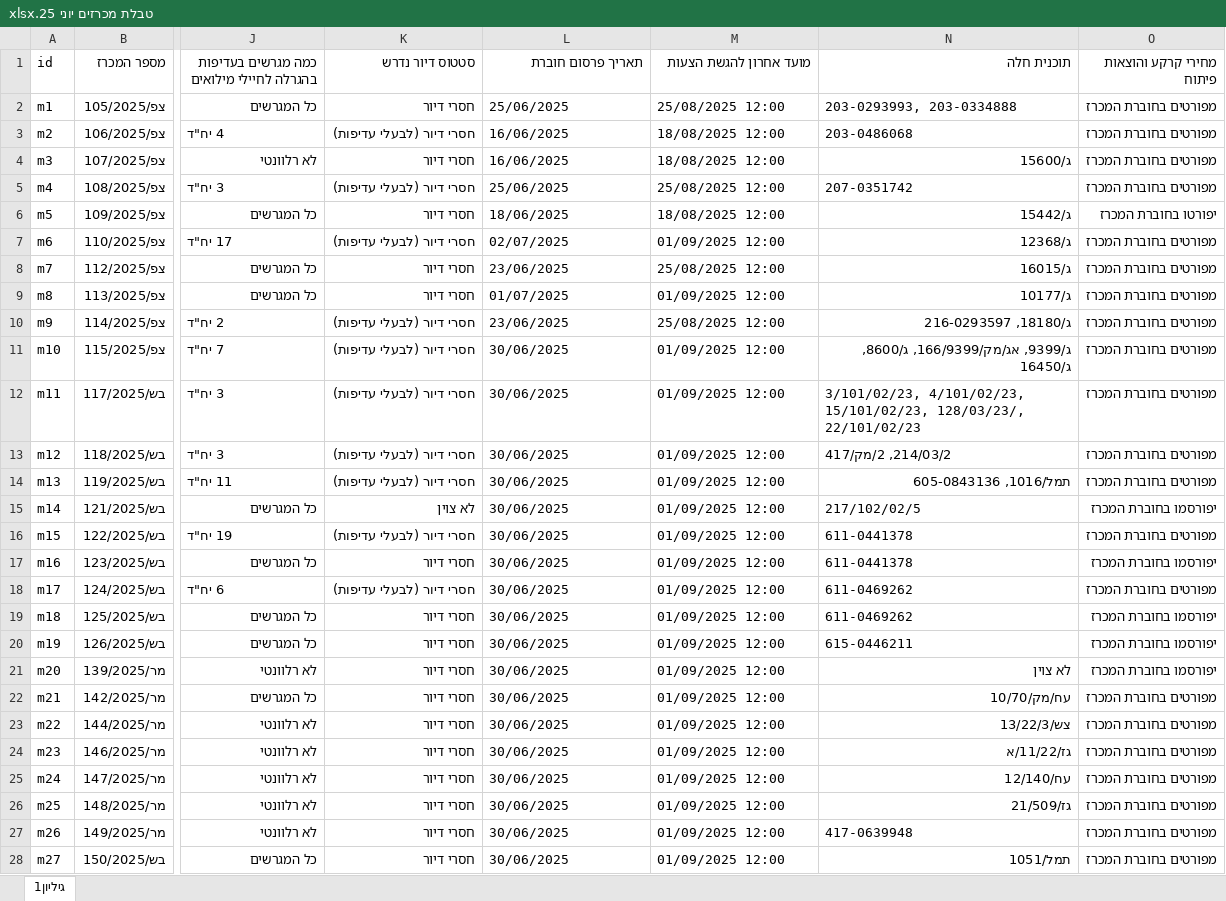
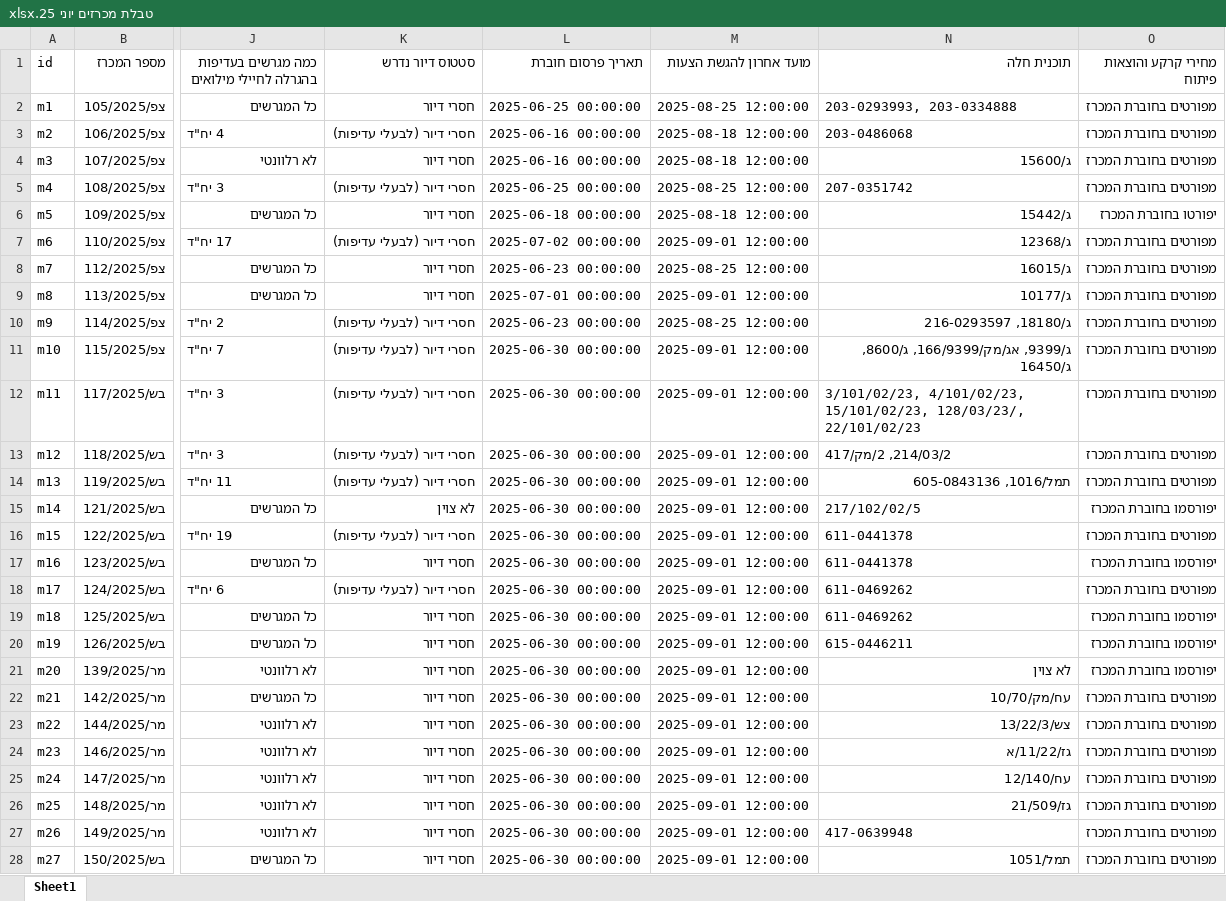
Before and after one commit to Yk1075/Miluim-Tender-Matching, an Excel workbook: data/טבלת מכרזים יוני 25.xlsx, sheet Sheet1, drawn as a sheet; only a part is shown, gaps mark what is left out; values as stored, in another font and other column widths than the file's, no cell formats; the diff covers the shown part only; the diff names each change by its address in the sheet, - before the commit and + after, or states it on an @@ line.

```diff
--- a/data/טבלת מכרזים יוני 25.xlsx (sheet Sheet1)
+++ b/data/טבלת מכרזים יוני 25.xlsx (sheet Sheet1)
-sheet tab: גיליון1
+sheet tab: Sheet1
-L2 (תאריך פרסום חוברת): 25/06/2025
+L2 (תאריך פרסום חוברת): 2025-06-25 00:00:00
-M2 (מועד אחרון להגשת הצעות): 25/08/2025 12:00
+M2 (מועד אחרון להגשת הצעות): 2025-08-25 12:00:00
-L3:L4 (תאריך פרסום חוברת): 16/06/2025
+L3:L4 (תאריך פרסום חוברת): 2025-06-16 00:00:00
-M3:M4 (מועד אחרון להגשת הצעות): 18/08/2025 12:00
+M3:M4 (מועד אחרון להגשת הצעות): 2025-08-18 12:00:00
-L5 (תאריך פרסום חוברת): 25/06/2025
+L5 (תאריך פרסום חוברת): 2025-06-25 00:00:00
-M5 (מועד אחרון להגשת הצעות): 25/08/2025 12:00
+M5 (מועד אחרון להגשת הצעות): 2025-08-25 12:00:00
-L6 (תאריך פרסום חוברת): 18/06/2025
+L6 (תאריך פרסום חוברת): 2025-06-18 00:00:00
-M6 (מועד אחרון להגשת הצעות): 18/08/2025 12:00
+M6 (מועד אחרון להגשת הצעות): 2025-08-18 12:00:00
-L7 (תאריך פרסום חוברת): 02/07/2025
+L7 (תאריך פרסום חוברת): 2025-07-02 00:00:00
-M7 (מועד אחרון להגשת הצעות): 01/09/2025 12:00
+M7 (מועד אחרון להגשת הצעות): 2025-09-01 12:00:00
-L8 (תאריך פרסום חוברת): 23/06/2025
+L8 (תאריך פרסום חוברת): 2025-06-23 00:00:00
-M8 (מועד אחרון להגשת הצעות): 25/08/2025 12:00
+M8 (מועד אחרון להגשת הצעות): 2025-08-25 12:00:00
-L9 (תאריך פרסום חוברת): 01/07/2025
+L9 (תאריך פרסום חוברת): 2025-07-01 00:00:00
-M9 (מועד אחרון להגשת הצעות): 01/09/2025 12:00
+M9 (מועד אחרון להגשת הצעות): 2025-09-01 12:00:00
-L10 (תאריך פרסום חוברת): 23/06/2025
+L10 (תאריך פרסום חוברת): 2025-06-23 00:00:00
-M10 (מועד אחרון להגשת הצעות): 25/08/2025 12:00
+M10 (מועד אחרון להגשת הצעות): 2025-08-25 12:00:00
-L11:L28 (תאריך פרסום חוברת): 30/06/2025
+L11:L28 (תאריך פרסום חוברת): 2025-06-30 00:00:00
-M11:M28 (מועד אחרון להגשת הצעות): 01/09/2025 12:00
+M11:M28 (מועד אחרון להגשת הצעות): 2025-09-01 12:00:00
```
Also changed, not shown: 84 edited cells elsewhere in this sheet, cell formats, 1 other file.
